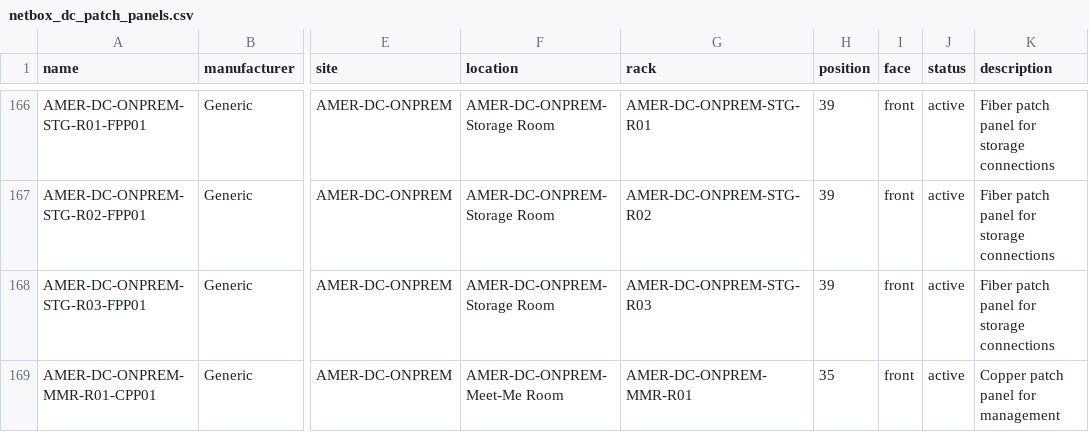
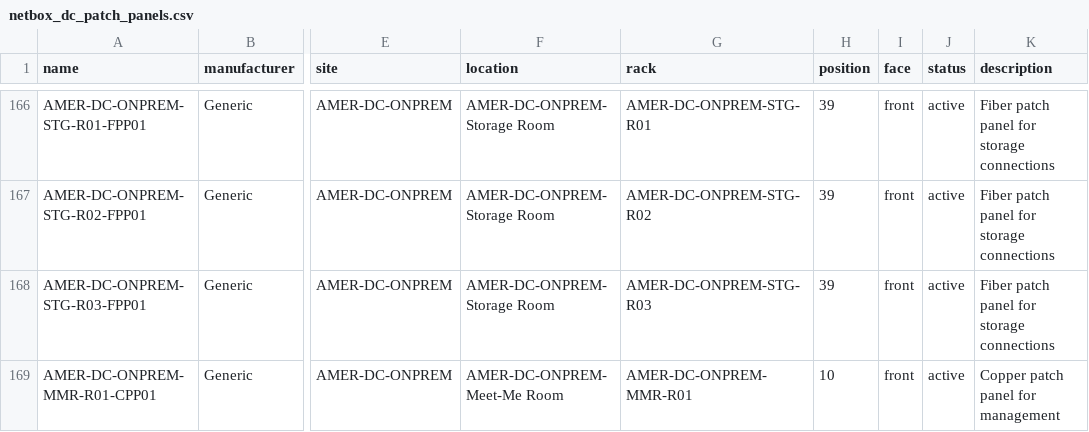
Before and after one commit to rlamini/awx_netbox_git, a CSV file: lab/netbox_dc_patch_panels.csv, drawn as a sheet; only a part is shown, gaps mark what is left out; the diff covers the shown part only; the diff names each change by its address in the sheet, - before the commit and + after, or states it on an @@ line.

```diff
--- a/lab/netbox_dc_patch_panels.csv
+++ b/lab/netbox_dc_patch_panels.csv
-H169 (position): 35
+H169 (position): 10
```
Also changed, not shown: 5 edited cells elsewhere in this file, 1 other file.
